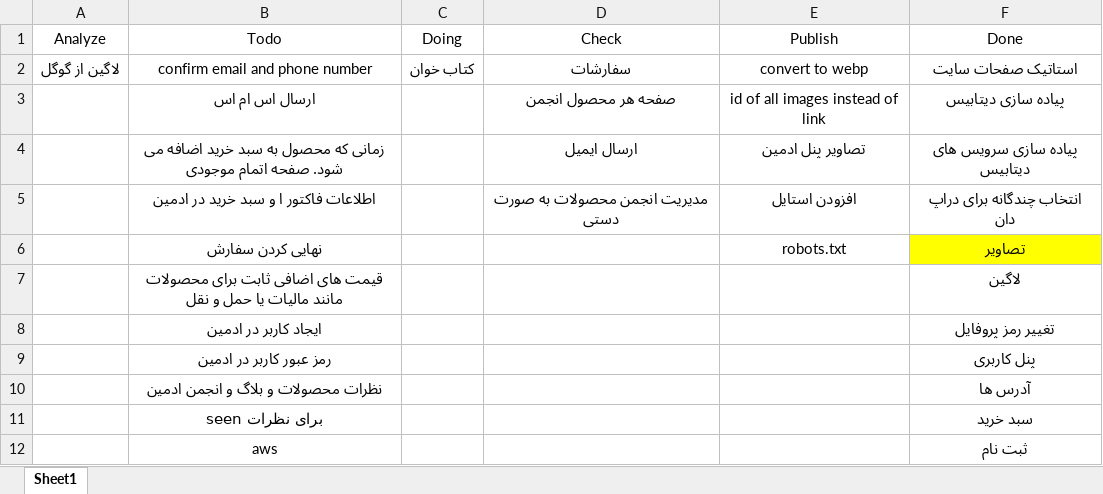
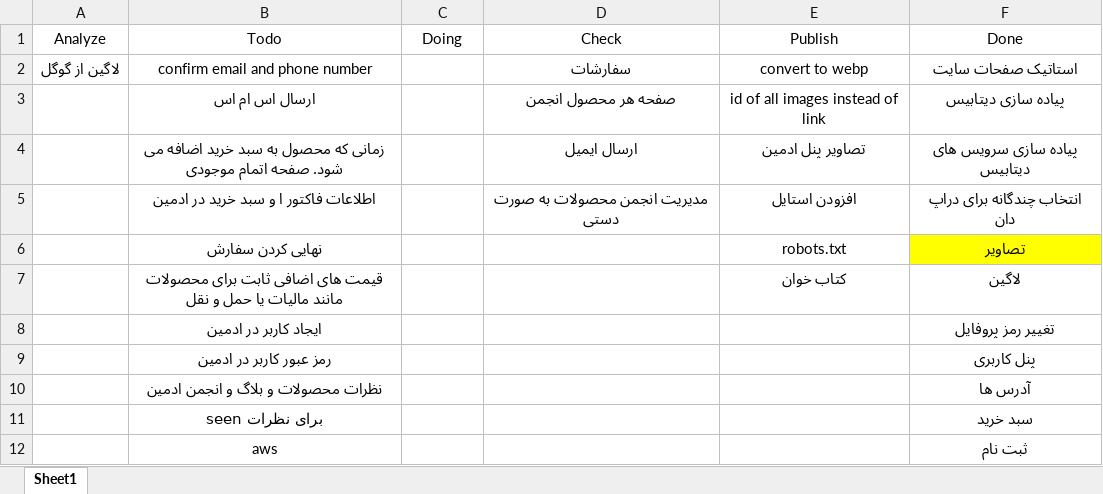
Before and after one commit to darianmh/BlogAndShop, an Excel workbook: Tasks.xlsx, sheet Sheet1, drawn as a sheet; only a part is shown; values as stored, in another font and other column widths than the file's, no borders; the diff names each change by its address in the sheet, - before the commit and + after, or states it on an @@ line.

```diff
--- a/Tasks.xlsx (sheet Sheet1)
+++ b/Tasks.xlsx (sheet Sheet1)
-C2 (Doing): کتاب خوان
+C2 (Doing): (empty)
-E7 (Publish): (empty)
+E7 (Publish): کتاب خوان
```
Also changed, not shown: 41 other files.
